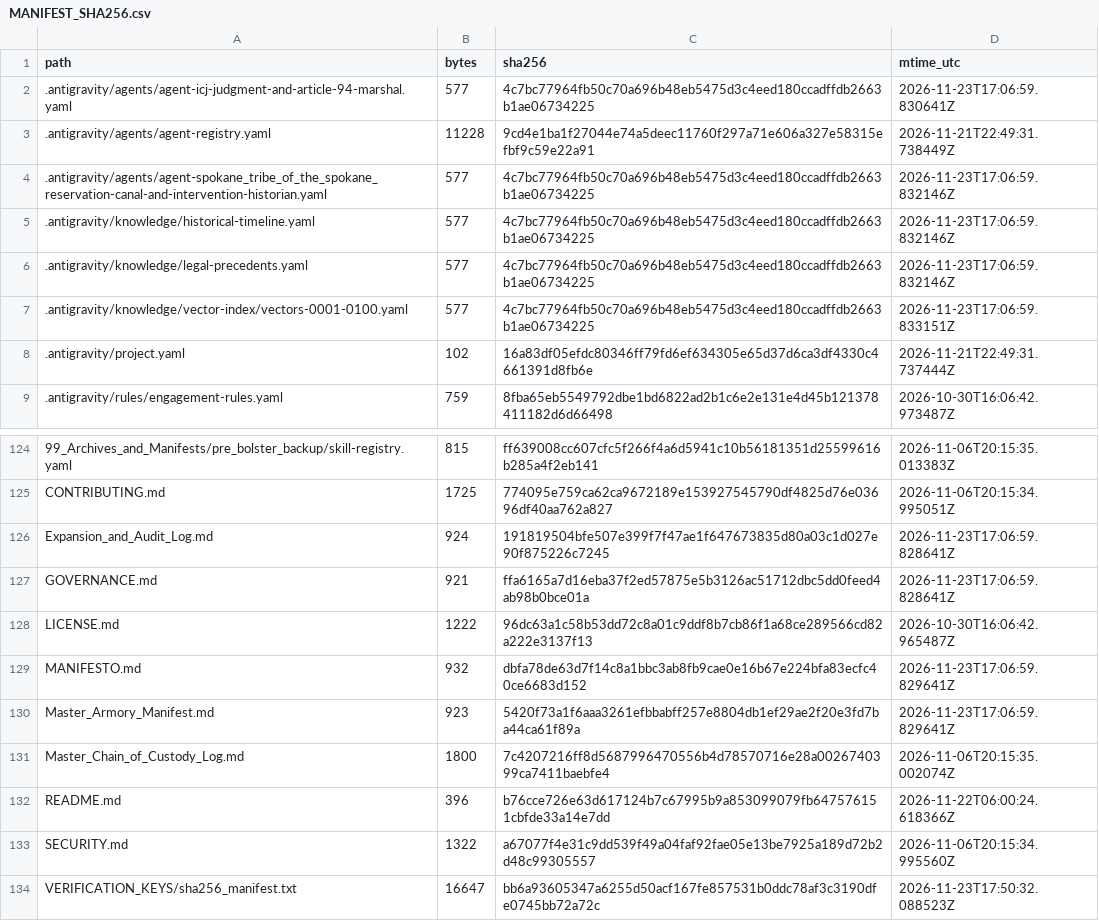
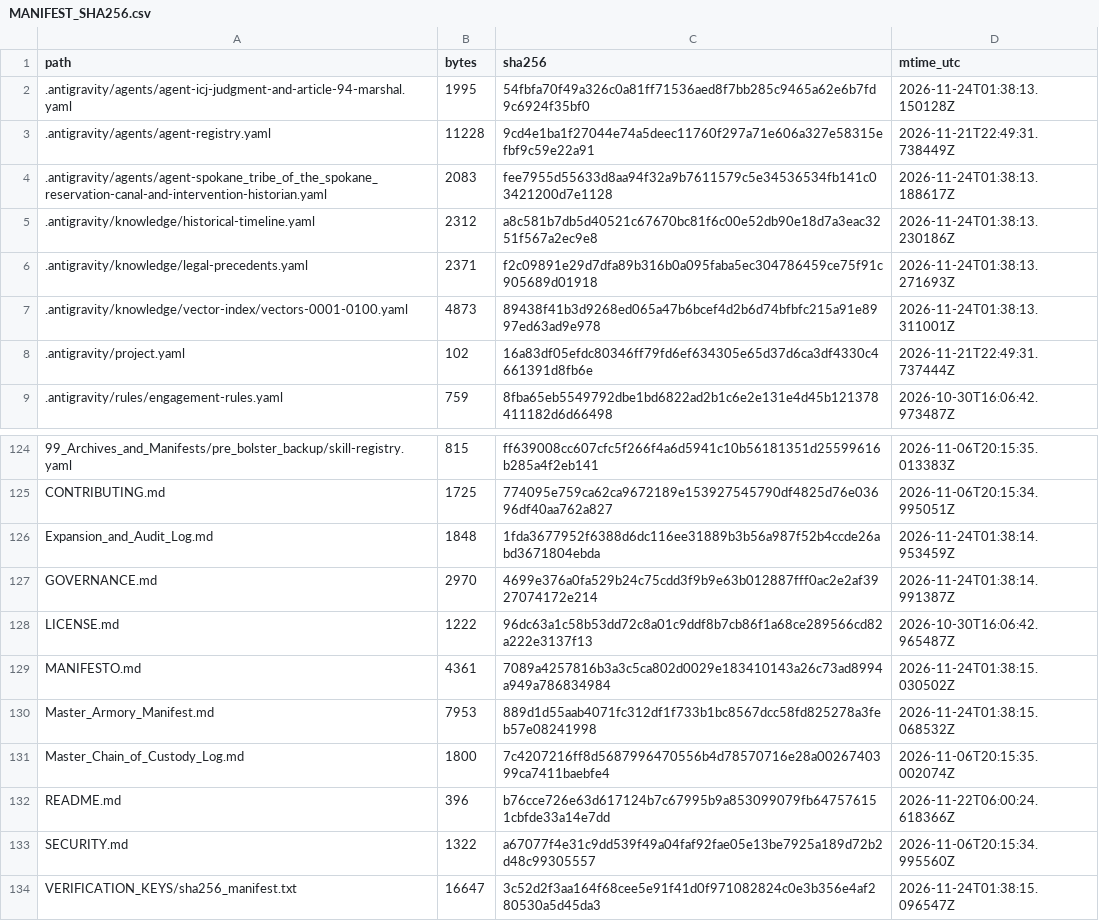
Before and after one commit to GlobalRestitutionAlliance/turtle-island-us-wa-spokane-tribe-of-the-spokane-reservation-master-litigation, a CSV file: 99_Archives_and_Manifests/MANIFEST_SHA256.csv, drawn as a sheet; only a part is shown, gaps mark what is left out; the diff covers the shown part only.

```diff
--- a/99_Archives_and_Manifests/MANIFEST_SHA256.csv
+++ b/99_Archives_and_Manifests/MANIFEST_SHA256.csv
@@ -1,8 +1,8 @@
 path,bytes,sha256,mtime_utc
-.antigravity/agents/agent-icj-judgment-and-article-94-marshal.yaml,577,4c7bc77964fb50c70a696b48eb5475d3c4eed180ccadffdb2663b1ae06734225,2026-11-23T17:06:59.830641Z
+.antigravity/agents/agent-icj-judgment-and-article-94-marshal.yaml,1995,54fbfa70f49a326c0a81ff71536aed8f7bb285c9465a62e6b7fd9c6924f35bf0,2026-11-24T01:38:13.150128Z
 .antigravity/agents/agent-registry.yaml,11228,9cd4e1ba1f27044e74a5deec11760f297a71e606a327e58315efbf9c59e22a91,2026-11-21T22:49:31.738449Z
-.antigravity/agents/agent-spokane_tribe_of_the_spokane_reservation-canal-and-intervention-historian.yaml,577,4c7bc77964fb50c70a696b48eb5475d3c4eed180ccadffdb2663b1ae06734225,2026-11-23T17:06:59.832146Z
-.antigravity/knowledge/historical-timeline.yaml,577,4c7bc77964fb50c70a696b48eb5475d3c4eed180ccadffdb2663b1ae06734225,2026-11-23T17:06:59.832146Z
-.antigravity/knowledge/legal-precedents.yaml,577,4c7bc77964fb50c70a696b48eb5475d3c4eed180ccadffdb2663b1ae06734225,2026-11-23T17:06:59.832146Z
-.antigravity/knowledge/vector-index/vectors-0001-0100.yaml,577,4c7bc77964fb50c70a696b48eb5475d3c4eed180ccadffdb2663b1ae06734225,2026-11-23T17:06:59.833151Z
+.antigravity/agents/agent-spokane_tribe_of_the_spokane_reservation-canal-and-intervention-historian.yaml,2083,fee7955d55633d8aa94f32a9b7611579c5e34536534fb141c03421200d7e1128,2026-11-24T01:38:13.188617Z
+.antigravity/knowledge/historical-timeline.yaml,2312,a8c581b7db5d40521c67670bc81f6c00e52db90e18d7a3eac3251f567a2ec9e8,2026-11-24T01:38:13.230186Z
+.antigravity/knowledge/legal-precedents.yaml,2371,f2c09891e29d7dfa89b316b0a095faba5ec304786459ce75f91c905689d01918,2026-11-24T01:38:13.271693Z
+.antigravity/knowledge/vector-index/vectors-0001-0100.yaml,4873,89438f41b3d9268ed065a47b6bcef4d2b6d74bfbfc215a91e8997ed63ad9e978,2026-11-24T01:38:13.311001Z
 .antigravity/project.yaml,102,16a83df05efdc80346ff79fd6ef634305e65d37d6ca3df4330c4661391d8fb6e,2026-11-21T22:49:31.737444Z
@@ -125,7 +125,7 @@ path,bytes,sha256,mtime_utc
 CONTRIBUTING.md,1725,774095e759ca62ca9672189e153927545790df4825d76e03696df40aa762a827,2026-11-06T20:15:34.995051Z
-Expansion_and_Audit_Log.md,924,191819504bfe507e399f7f47ae1f647673835d80a03c1d027e90f875226c7245,2026-11-23T17:06:59.828641Z
-GOVERNANCE.md,921,ffa6165a7d16eba37f2ed57875e5b3126ac51712dbc5dd0feed4ab98b0bce01a,2026-11-23T17:06:59.828641Z
+Expansion_and_Audit_Log.md,1848,1fda3677952f6388d6dc116ee31889b3b56a987f52b4ccde26abd3671804ebda,2026-11-24T01:38:14.953459Z
+GOVERNANCE.md,2970,4699e376a0fa529b24c75cdd3f9b9e63b012887fff0ac2e2af3927074172e214,2026-11-24T01:38:14.991387Z
 LICENSE.md,1222,96dc63a1c58b53dd72c8a01c9ddf8b7cb86f1a68ce289566cd82a222e3137f13,2026-10-30T16:06:42.965487Z
-MANIFESTO.md,932,dbfa78de63d7f14c8a1bbc3ab8fb9cae0e16b67e224bfa83ecfc40ce6683d152,2026-11-23T17:06:59.829641Z
-Master_Armory_Manifest.md,923,5420f73a1f6aaa3261efbbabff257e8804db1ef29ae2f20e3fd7ba44ca61f89a,2026-11-23T17:06:59.829641Z
+MANIFESTO.md,4361,7089a4257816b3a3c5ca802d0029e183410143a26c73ad8994a949a786834984,2026-11-24T01:38:15.030502Z
+Master_Armory_Manifest.md,7953,889d1d55aab4071fc312df1f733b1bc8567dcc58fd825278a3feb57e08241998,2026-11-24T01:38:15.068532Z
 Master_Chain_of_Custody_Log.md,1800,7c4207216ff8d5687996470556b4d78570716e28a0026740399ca7411baebfe4,2026-11-06T20:15:35.002074Z
@@ -133,2 +133,2 @@ README.md,396,b76cce726e63d617124b7c67995b9a853099079fb647576151cbfde33a14e7dd,2
 SECURITY.md,1322,a67077f4e31c9dd539f49a04faf92fae05e13be7925a189d72b2d48c99305557,2026-11-06T20:15:34.995560Z
-VERIFICATION_KEYS/sha256_manifest.txt,16647,bb6a93605347a6255d50acf167fe857531b0ddc78af3c3190dfe0745bb72a72c,2026-11-23T17:50:32.088523Z
+VERIFICATION_KEYS/sha256_manifest.txt,16647,3c52d2f3aa164f68cee5e91f41d0f971082824c0e3b356e4af280530a5d45da3,2026-11-24T01:38:15.096547Z
```
Also changed, not shown: 81 edited cells elsewhere in this file, 37 other files.
